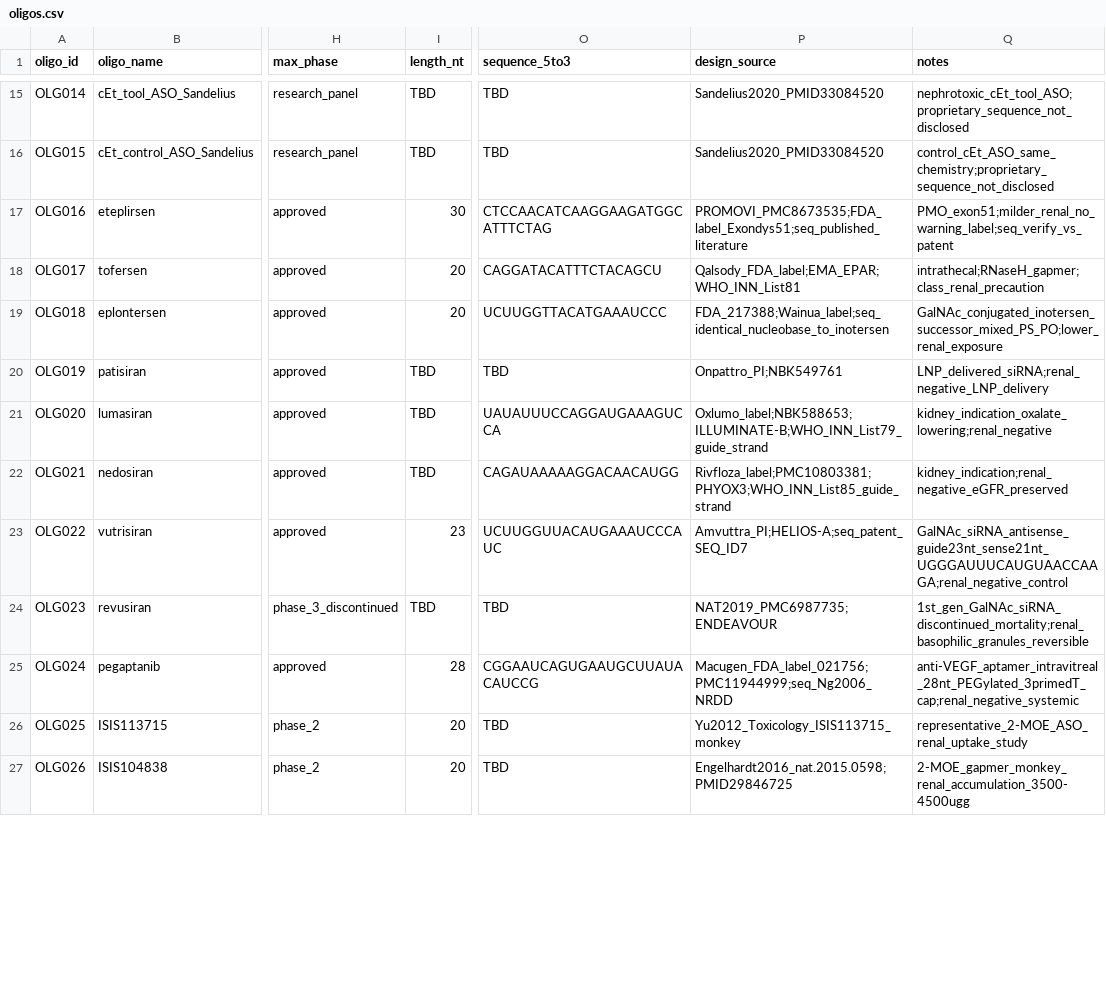
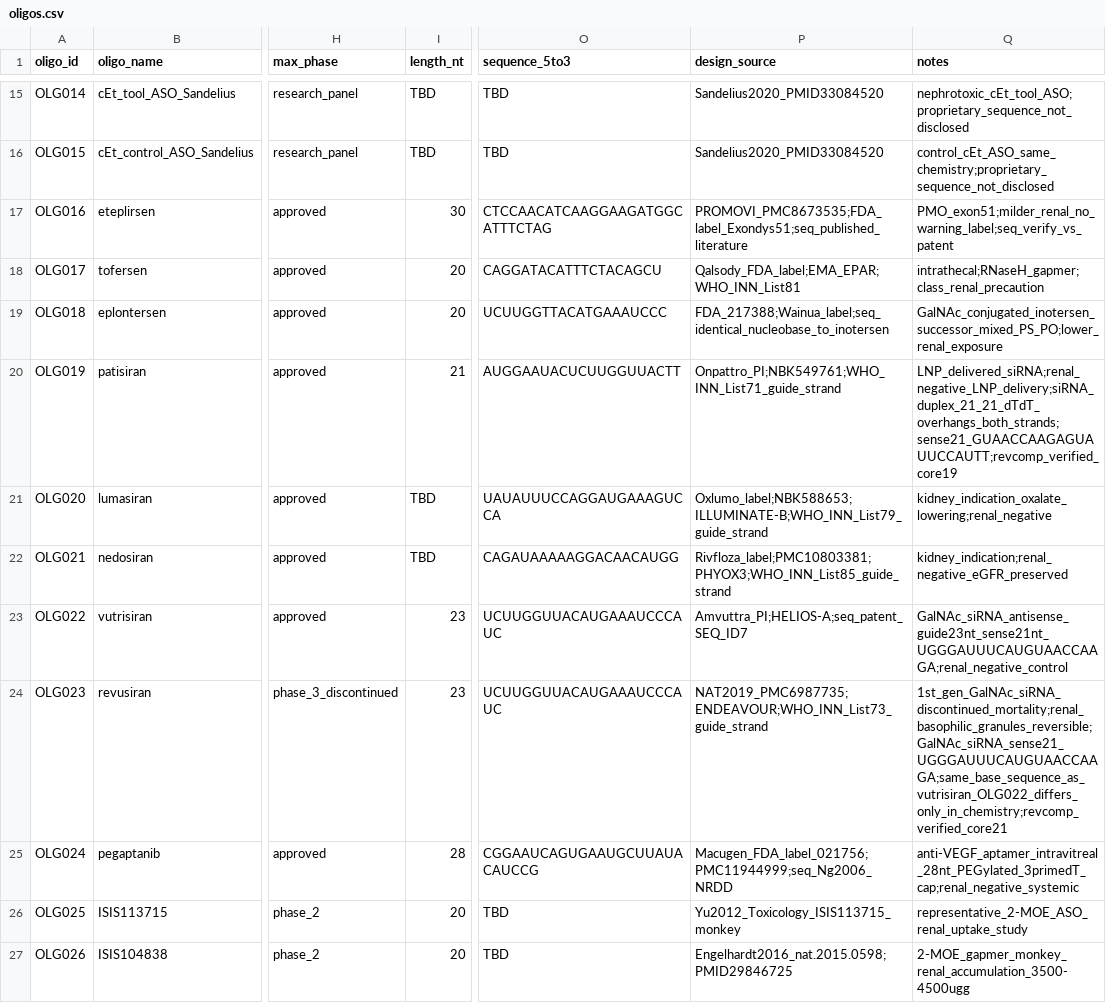
Before and after one commit to naviero1/Oligos, a CSV file: data/oligos.csv, drawn as a sheet; only a part is shown, gaps mark what is left out; the diff covers the shown part only; the diff names each change by its address in the sheet, - before the commit and + after, or states it on an @@ line.

```diff
--- a/data/oligos.csv
+++ b/data/oligos.csv
-I20 (length_nt): TBD
+I20 (length_nt): 21
-O20 (sequence_5to3): TBD
+O20 (sequence_5to3): AUGGAAUACUCUUGGUUACTT
-P20 (design_source): Onpattro_PI;NBK549761
+P20 (design_source): Onpattro_PI;NBK549761;WHO_INN_List71_guide_strand
-Q20 (notes): LNP_delivered_siRNA;renal_negative_LNP_delivery
+Q20 (notes): LNP_delivered_siRNA;renal_negative_LNP_delivery;siRNA_duplex_21_21_dTdT_overhangs_both_strands;sense21_GUAACCAAGAGUAUUCCAUTT;revcomp_verified_core19
-I24 (length_nt): TBD
+I24 (length_nt): 23
-O24 (sequence_5to3): TBD
+O24 (sequence_5to3): UCUUGGUUACAUGAAAUCCCAUC
-P24 (design_source): NAT2019_PMC6987735;ENDEAVOUR
+P24 (design_source): NAT2019_PMC6987735;ENDEAVOUR;WHO_INN_List73_guide_strand
-Q24 (notes): 1st_gen_GalNAc_siRNA_discontinued_mortality;renal_basophilic_granules_reversible
+Q24 (notes): 1st_gen_GalNAc_siRNA_discontinued_mortality;renal_basophilic_granules_reversible;GalNAc_siRNA_sense21_UGGGAUUUCAUGUAACCAAGA;same_base_sequence_as_vutrisiran_OLG022_differs_only_in_chemistry;revcomp_verified_core21
```
Also changed, not shown: 26 edited cells elsewhere in this file, data/oligotox_kidney_merged.csv, 3 other files.
